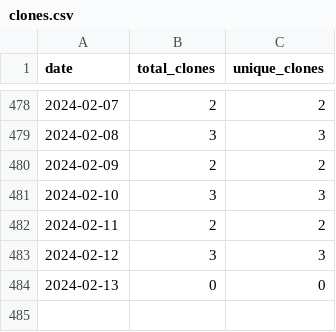
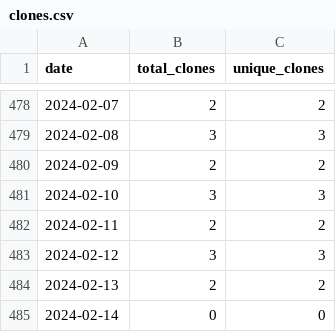
Before and after one commit to merrymitch/COMP2210, a CSV file: .traffic/clones.csv, drawn as a sheet; only a part is shown, gaps mark what is left out.

Commit message:
Updating repository traffic

```diff
--- a/.traffic/clones.csv
+++ b/.traffic/clones.csv
@@ -483,2 +483,3 @@ date,total_clones,unique_clones
 2024-02-12,3,3
-2024-02-13,0,0
+2024-02-13,2,2
+2024-02-14,0,0
```
Also changed, not shown: .traffic/views.csv, 3 other files.
